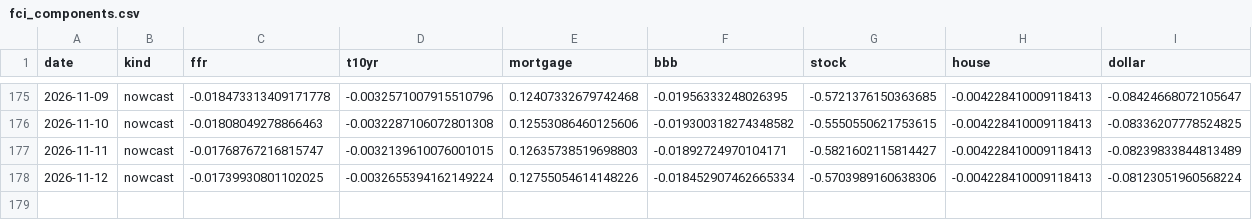
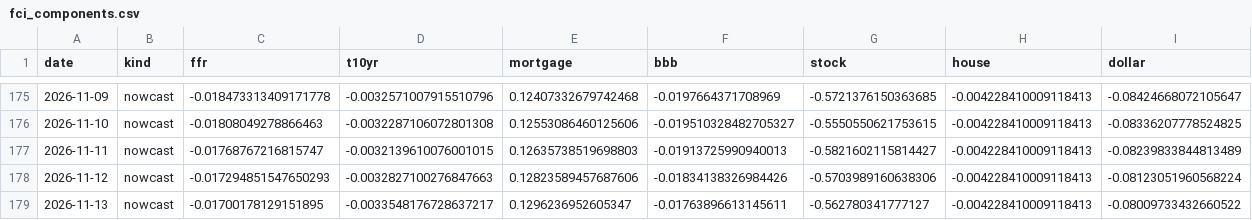
Before and after one commit to Allisterh/fcistar-financial-conditions-index, a CSV file: backend/data/output/fci_components.csv, drawn as a sheet; only a part is shown, gaps mark what is left out; the diff covers the shown part only.

```diff
--- a/backend/data/output/fci_components.csv
+++ b/backend/data/output/fci_components.csv
@@ -175,4 +175,5 @@ date,kind,ffr,t10yr,mortgage,bbb,stock,house,dollar
-2026-11-09,nowcast,-0.018473313409171778,-0.0032571007915510796,0.12407332679742468,-0.01956333248026395,-0.5721376150363685,-0.004228410009118413,-0.08424668072105647
-2026-11-10,nowcast,-0.01808049278866463,-0.0032287106072801308,0.12553086460125606,-0.019300318274348582,-0.5550550621753615,-0.004228410009118413,-0.08336207778524825
-2026-11-11,nowcast,-0.01768767216815747,-0.0032139610076001015,0.12635738519698803,-0.01892724970104171,-0.5821602115814427,-0.004228410009118413,-0.08239833844813489
-2026-11-12,nowcast,-0.01739930801102025,-0.0032655394162149224,0.12755054614148226,-0.018452907462665334,-0.5703989160638306,-0.004228410009118413,-0.08123051960568224
+2026-11-09,nowcast,-0.018473313409171778,-0.0032571007915510796,0.12407332679742468,-0.0197664371708969,-0.5721376150363685,-0.004228410009118413,-0.08424668072105647
+2026-11-10,nowcast,-0.01808049278866463,-0.0032287106072801308,0.12553086460125606,-0.019510328482705327,-0.5550550621753615,-0.004228410009118413,-0.08336207778524825
+2026-11-11,nowcast,-0.01768767216815747,-0.0032139610076001015,0.12635738519698803,-0.01913725990940013,-0.5821602115814427,-0.004228410009118413,-0.08239833844813489
+2026-11-12,nowcast,-0.017294851547650293,-0.0032827100276847663,0.12823589457687606,-0.01834138326984426,-0.5703989160638306,-0.004228410009118413,-0.08123051960568224
+2026-11-13,nowcast,-0.01700178129151895,-0.0033548176728637217,0.1296236952605347,-0.01763896613145611,-0.562780341777127,-0.004228410009118413,-0.08009733432660522
```
Also changed, not shown: 27 edited cells elsewhere in this file, backend/data/output/fci_nowcast.csv, 1 other file.
